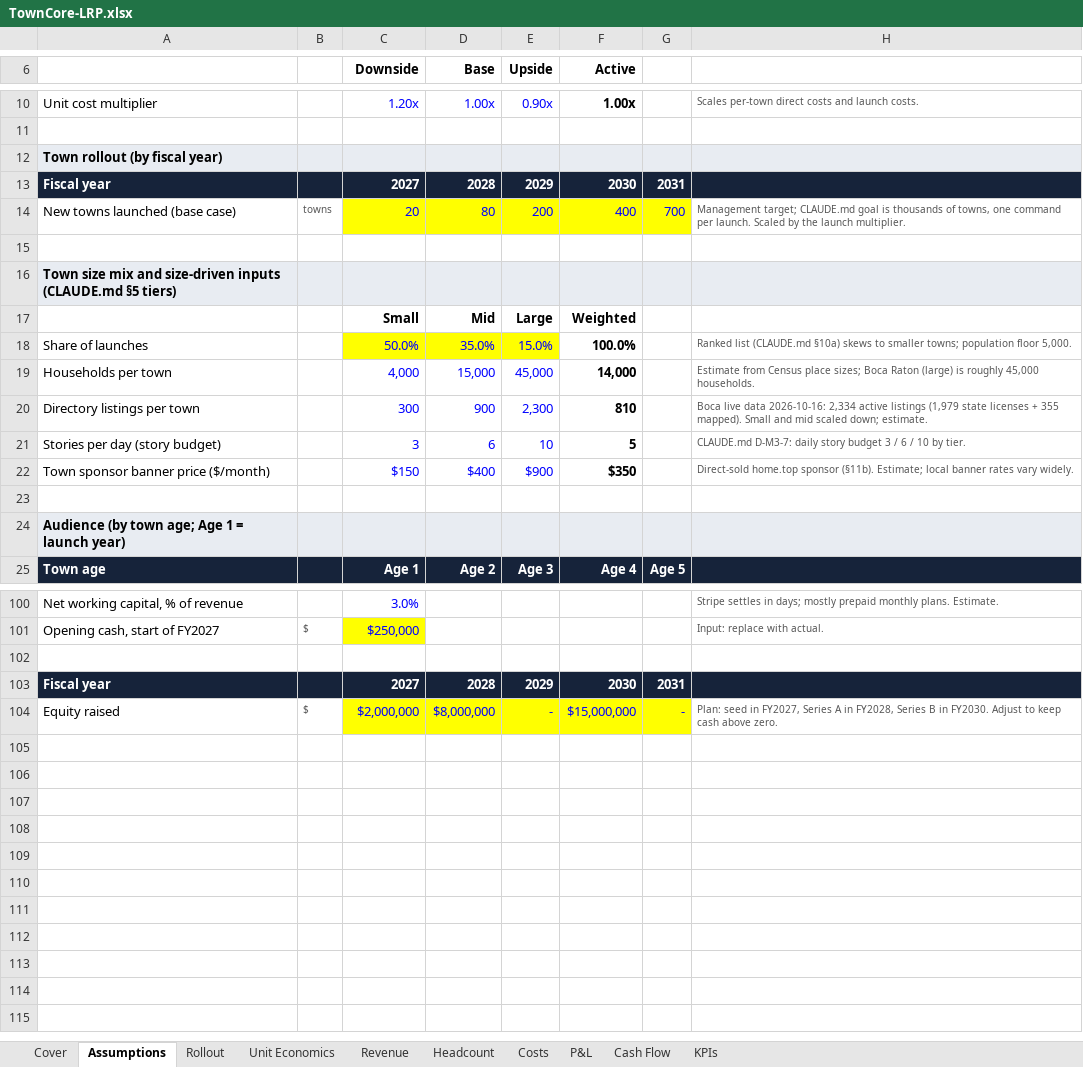
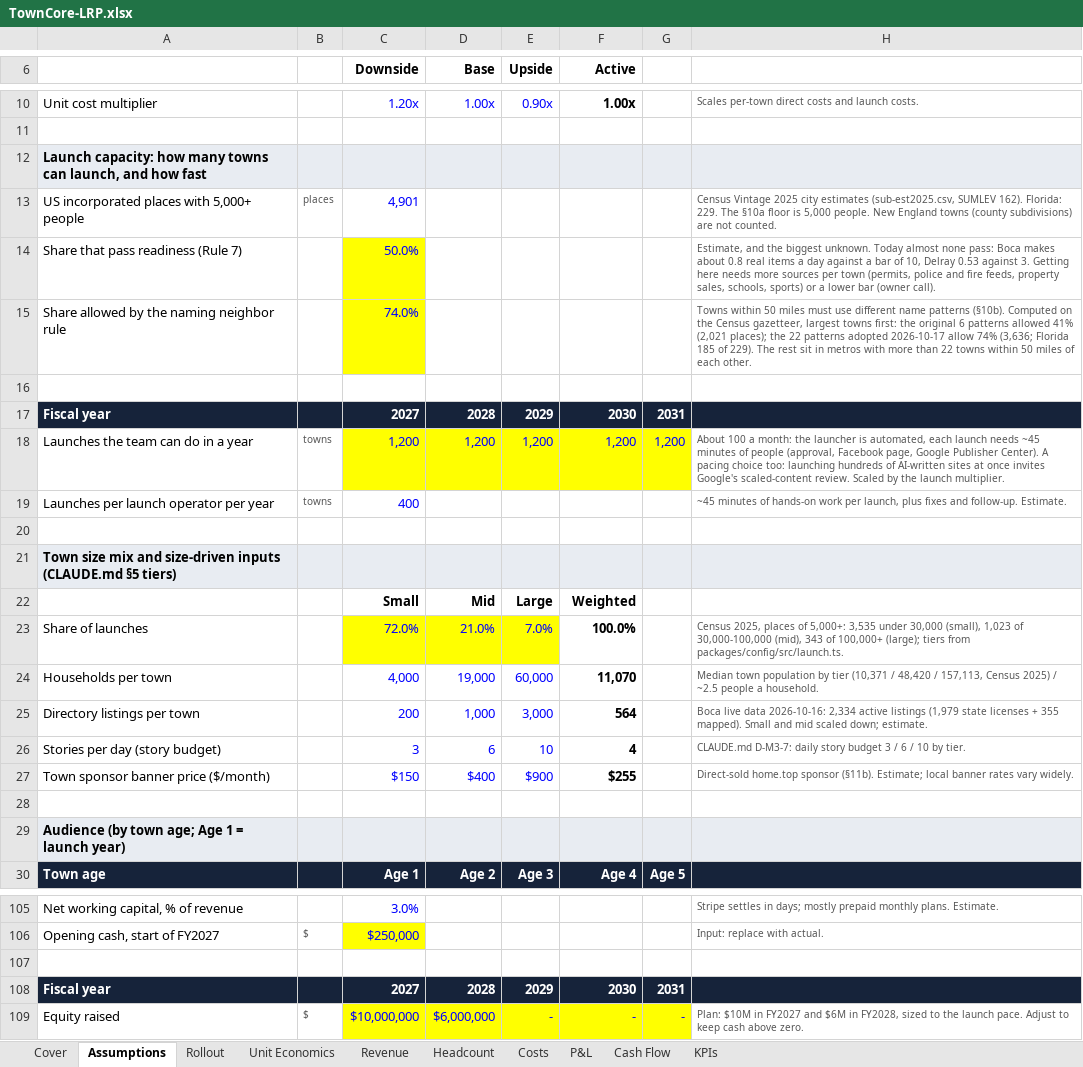
Before and after one commit to David0524/TownCore, an Excel workbook: docs/finance/TownCore-LRP.xlsx, sheet Assumptions, drawn as a sheet; only a part is shown, gaps mark what is left out; values as stored, in another font and other column widths than the file's, no borders; removed rows and columns are numbered as before the commit, all else as after; the diff names each change by its address in the sheet, - before the commit and + after, or states it on an @@ line.

```diff
--- a/docs/finance/TownCore-LRP.xlsx (sheet Assumptions)
+++ b/docs/finance/TownCore-LRP.xlsx (sheet Assumptions)
-A12: Town rollout (by fiscal year)
+A12: Launch capacity: how many towns can launch, and how fast
+row 13: US incorporated places with 5,000+ people | places | 4,901 |  |  |  |  | Census Vintage 2025 city estimates (sub-est2025.csv, SUMLEV 162). Florida: 229. The §10a floor is 5,000 people. New England towns (county subdivisions) are not counted.
+row 14: Share that pass readiness (Rule 7) |  | 50.0% |  |  |  |  | Estimate, and the biggest unknown. Today almost none pass: Boca makes about 0.8 real items a day against a bar of 10, Delray 0.53 against 3. Getting here needs more sources per town (permits, police and fire feeds, property sales, schools, sports) or a lower bar (owner call).
+row 15: Share allowed by the naming neighbor rule |  | 74.0% |  |  |  |  | Towns within 50 miles must use different name patterns (§10b). Computed on the Census gazetteer, largest towns first: the original 6 patterns allowed 41% (2,021 places); the 22 patterns adopted 2026-10-17 allow 74% (3,636; Florida 185 of 229). The rest sit in metros with more than 22 towns within 50 miles of each other.
+row 16: (empty)
-row 14: New towns launched (base case) | towns | 20 | 80 | 200 | 400 | 700 | Management target; CLAUDE.md goal is thousands of towns, one command per launch. Scaled by the launch multiplier.
+row 18: Launches the team can do in a year | towns | 1,200 | 1,200 | 1,200 | 1,200 | 1,200 | About 100 a month: the launcher is automated, each launch needs ~45 minutes of people (approval, Facebook page, Google Publisher Center). A pacing choice too: launching hundreds of AI-written sites at once invites Google's scaled-content review. Scaled by the launch multiplier.
+row 19: Launches per launch operator per year | towns | 400 |  |  |  |  | ~45 minutes of hands-on work per launch, plus fixes and follow-up. Estimate.
-C23 (Downside): 50.0%
+C23 (Downside): 72.0%
-D23 (Base): 35.0%
+D23 (Base): 21.0%
-E23 (Upside): 15.0%
+E23 (Upside): 7.0%
-H23: Ranked list (CLAUDE.md §10a) skews to smaller towns; population floor 5,000.
+H23: Census 2025, places of 5,000+: 3,535 under 30,000 (small), 1,023 of 30,000-100,000 (mid), 343 of 100,000+ (large); tiers from packages/config/src/launch.ts.
-D24 (Base): 15,000
+D24 (Base): 19,000
-E24 (Upside): 45,000
+E24 (Upside): 60,000
-F24 (Active): 14,000
+F24 (Active): 11,070
-H24: Estimate from Census place sizes; Boca Raton (large) is roughly 45,000 households.
+H24: Median town population by tier (10,371 / 48,420 / 157,113, Census 2025) / ~2.5 people a household.
-C25 (Downside): 300
+C25 (Downside): 200
-D25 (Base): 900
+D25 (Base): 1,000
-E25 (Upside): 2,300
+E25 (Upside): 3,000
-F25 (Active): 810
+F25 (Active): 564
-F26 (Active): 5
+F26 (Active): 4
-F27 (Active): $350
+F27 (Active): $255
-C109 (Downside): $2,000,000
+C109 (Downside): $10,000,000
-D109 (Base): $8,000,000
+D109 (Base): $6,000,000
-F109 (Active): $15,000,000
+F109 (Active): -
-H109: Plan: seed in FY2027, Series A in FY2028, Series B in FY2030. Adjust to…
+H109: Plan: $10M in FY2027 and $6M in FY2028, sized to the launch pace. Adjust to…
```
Also changed, not shown: sheet Revenue, sheet Headcount, sheet Unit Economics, sheet KPIs, sheet P&L, sheet Costs, 3 more sheets, formulas that keep their value, 6 other files.
